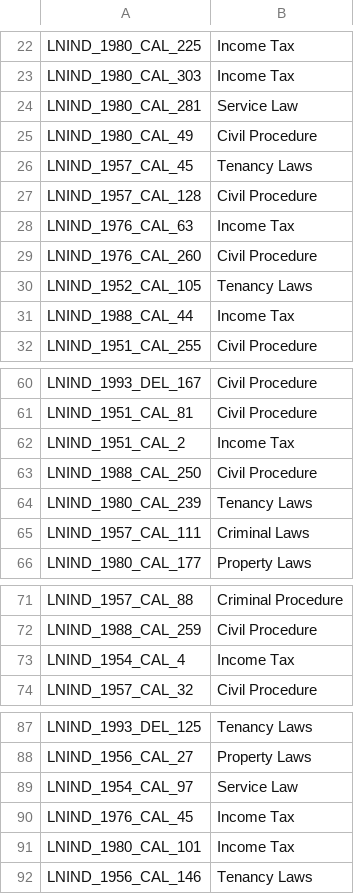
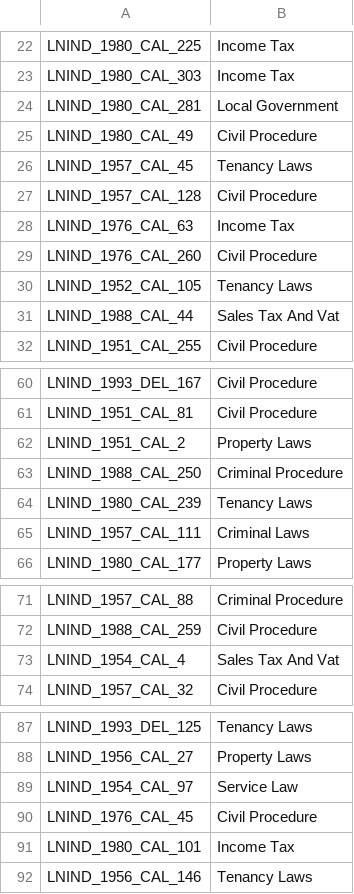
Before and after one commit to ffflora/nlp-area-of-law-classification, a CSV file: predictions.csv, drawn as a sheet; only a part is shown, gaps mark what is left out; the diff covers the shown part only.

```diff
--- a/predictions.csv
+++ b/predictions.csv
@@ -24 +24 @@ LNIND_1980_CAL_303	Income Tax
-LNIND_1980_CAL_281	Service Law	
+LNIND_1980_CAL_281	Local Government
@@ -31 +31 @@ LNIND_1952_CAL_105	Tenancy Laws
-LNIND_1988_CAL_44	Income Tax	
+LNIND_1988_CAL_44	Sales Tax And Vat
@@ -62,2 +62,2 @@ LNIND_1951_CAL_81	Civil Procedure
-LNIND_1951_CAL_2	Income Tax	
-LNIND_1988_CAL_250	Civil Procedure	
+LNIND_1951_CAL_2	Property Laws
+LNIND_1988_CAL_250	Criminal Procedure
@@ -73 +73 @@ LNIND_1988_CAL_259	Civil Procedure
-LNIND_1954_CAL_4	Income Tax	
+LNIND_1954_CAL_4	Sales Tax And Vat
@@ -90 +90 @@ LNIND_1954_CAL_97	Service Law
-LNIND_1976_CAL_45	Income Tax	
+LNIND_1976_CAL_45	Civil Procedure
```
Also changed, not shown: 1 edited cell elsewhere in this file, 1 other file.
